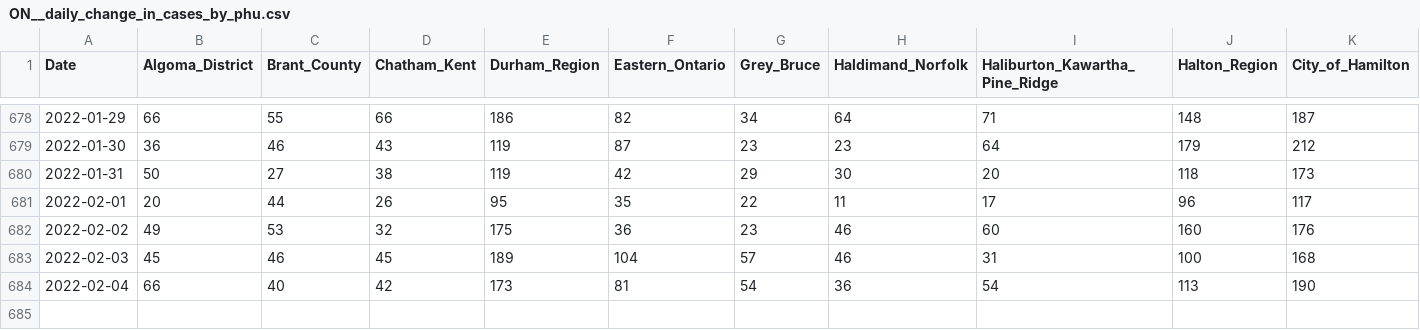
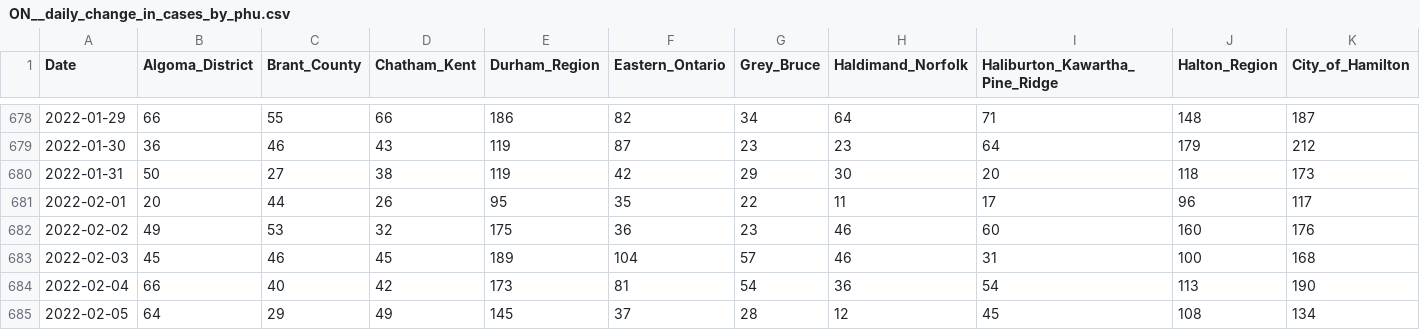
Before and after one commit to Copterz/coronavirus-hc-infobase-archive, a CSV file: ON__daily_change_in_cases_by_phu.csv, drawn as a sheet; only a part is shown, gaps mark what is left out; rows hold the shown columns only; the diff names each change by its address in the sheet, - before the commit and + after, or states it on an @@ line.

```diff
--- a/ON__daily_change_in_cases_by_phu.csv
+++ b/ON__daily_change_in_cases_by_phu.csv
+row 685: 2022-02-05 | 64 | 29 | 49 | 145 | 37 | 28 | 12 | 45 | 108 | 134
```
Also changed, not shown: 3 other files.
